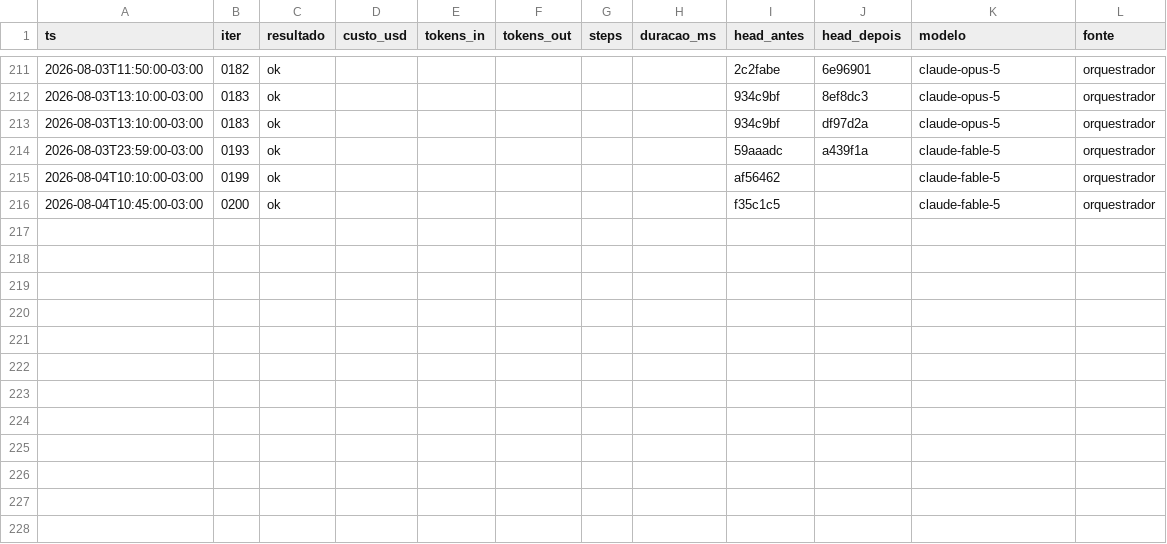
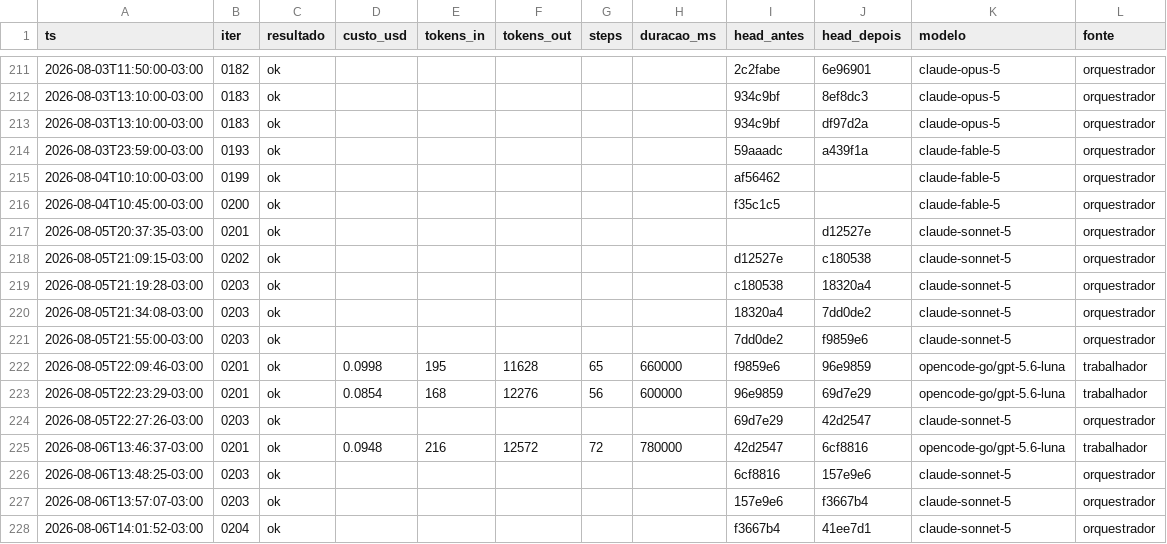
Before and after one commit to Deivison-Costaa/psx-rs, a CSV file: docs/metricas.csv, drawn as a sheet; only a part is shown, gaps mark what is left out; the diff names each change by its address in the sheet, - before the commit and + after, or states it on an @@ line.

Commit message:
chore(status): corrige placar/citacao/metricas apos merge da main; consolida handoff
Placar 1254 -> 1264. Citacao de 10.33 ganha caminho completo (o checker
perdeu o ancora de arquivo vizinho apos varias linhas serem removidas
nesta mesma edicao). metricas.csv ganha 12 linhas que faltavam pras
iteracoes 0201-0204 (trabalhador e orquestrador) — lag zerado.
STATUS.md reescrito consolidando o lote inteiro (10 itens, PRs #211-#216).

```diff
--- a/docs/metricas.csv
+++ b/docs/metricas.csv
+row 217: 2026-08-05T20:37:35-03:00 | 0201 | ok |  |  |  |  |  |  | d12527e | claude-sonnet-5 | orquestrador
+row 218: 2026-08-05T21:09:15-03:00 | 0202 | ok |  |  |  |  |  | d12527e | c180538 | claude-sonnet-5 | orquestrador
+row 219: 2026-08-05T21:19:28-03:00 | 0203 | ok |  |  |  |  |  | c180538 | 18320a4 | claude-sonnet-5 | orquestrador
+row 220: 2026-08-05T21:34:08-03:00 | 0203 | ok |  |  |  |  |  | 18320a4 | 7dd0de2 | claude-sonnet-5 | orquestrador
+row 221: 2026-08-05T21:55:00-03:00 | 0203 | ok |  |  |  |  |  | 7dd0de2 | f9859e6 | claude-sonnet-5 | orquestrador
+row 222: 2026-08-05T22:09:46-03:00 | 0201 | ok | 0.0998 | 195 | 11628 | 65 | 660000 | f9859e6 | 96e9859 | opencode-go/gpt-5.6-luna | trabalhador
+row 223: 2026-08-05T22:23:29-03:00 | 0201 | ok | 0.0854 | 168 | 12276 | 56 | 600000 | 96e9859 | 69d7e29 | opencode-go/gpt-5.6-luna | trabalhador
+row 224: 2026-08-05T22:27:26-03:00 | 0203 | ok |  |  |  |  |  | 69d7e29 | 42d2547 | claude-sonnet-5 | orquestrador
+row 225: 2026-08-06T13:46:37-03:00 | 0201 | ok | 0.0948 | 216 | 12572 | 72 | 780000 | 42d2547 | 6cf8816 | opencode-go/gpt-5.6-luna | trabalhador
+row 226: 2026-08-06T13:48:25-03:00 | 0203 | ok |  |  |  |  |  | 6cf8816 | 157e9e6 | claude-sonnet-5 | orquestrador
+row 227: 2026-08-06T13:57:07-03:00 | 0203 | ok |  |  |  |  |  | 157e9e6 | f3667b4 | claude-sonnet-5 | orquestrador
+row 228: 2026-08-06T14:01:52-03:00 | 0204 | ok |  |  |  |  |  | f3667b4 | 41ee7d1 | claude-sonnet-5 | orquestrador
```
Also changed, not shown: 2 other files.
